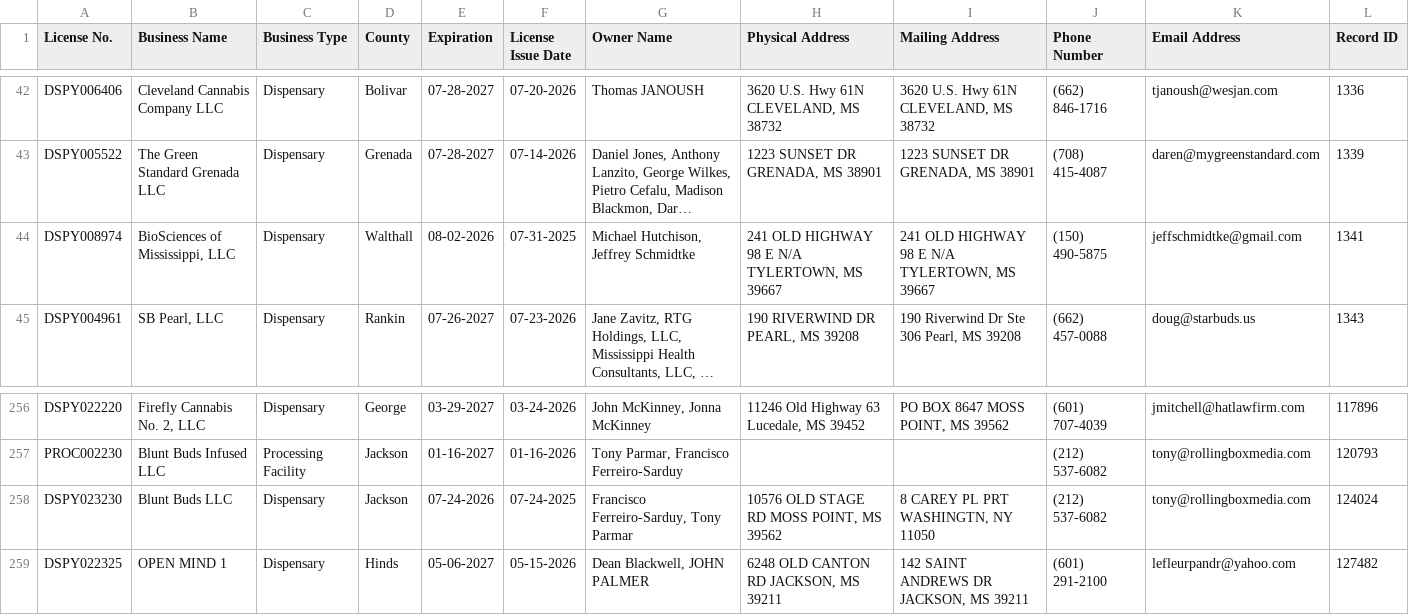
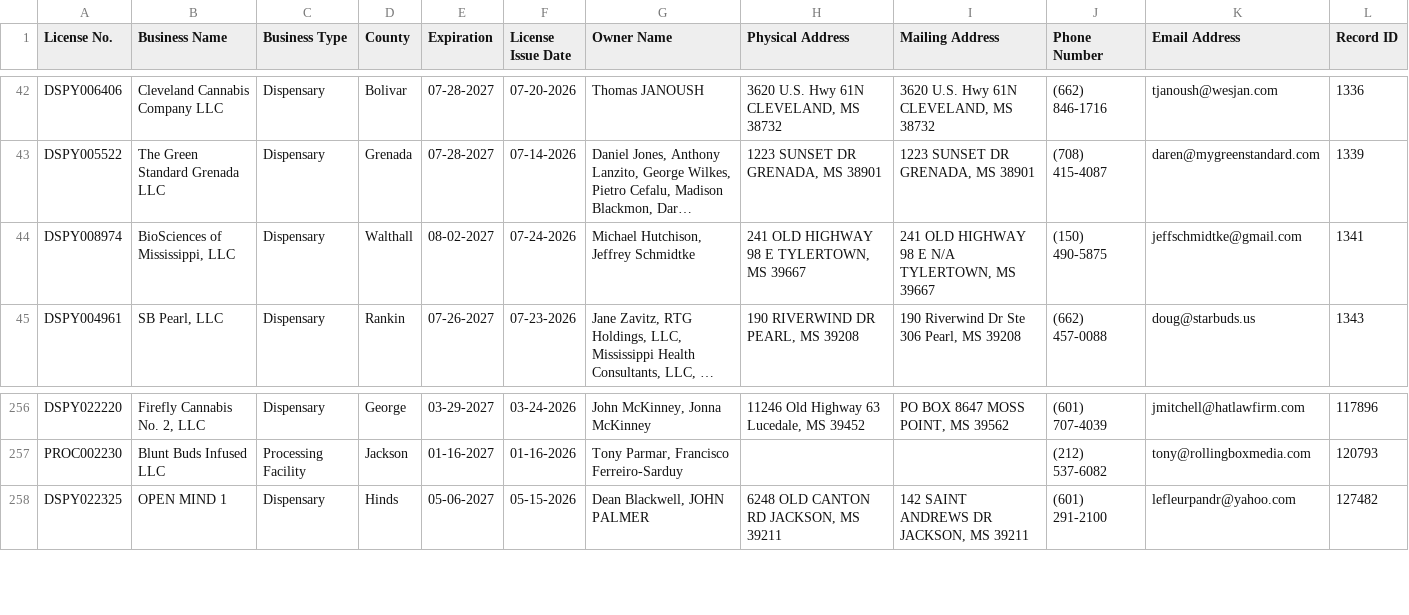
Before and after one commit to Booman008/3ma-legislative-map, a CSV file: CSV Imports/mmcp_business_licenses_latest.csv, drawn as a sheet; only a part is shown, gaps mark what is left out; long unchanged cells end in …; the diff names each change by its address in the sheet, - before the commit and + after, or states it on an @@ line.

```diff
--- a/CSV Imports/mmcp_business_licenses_latest.csv
+++ b/CSV Imports/mmcp_business_licenses_latest.csv
-E44 (Expiration): 08-02-2026
+E44 (Expiration): 08-02-2027
-F44 (License Issue Date): 07-31-2025
+F44 (License Issue Date): 07-24-2026
-H44 (Physical Address): 241 OLD HIGHWAY 98 E N/A TYLERTOWN, MS 39667
+H44 (Physical Address): 241 OLD HIGHWAY 98 E TYLERTOWN, MS 39667
-row 258: DSPY023230 | Blunt Buds LLC | Dispensary | Jackson | 07-24-2026 | 07-24-2025 | Francisco Ferreiro-Sarduy, Tony Parmar | 10576 OLD STAGE RD MOSS POINT, MS 39562 | 8 CAREY PL PRT WASHINGTN, NY 11050 | (212) 537-6082 | tony@rollingboxmedia.com | 124024
```
Also changed, not shown: CSV Imports/mmcp_county_metrics_latest.csv, 4 other files.
